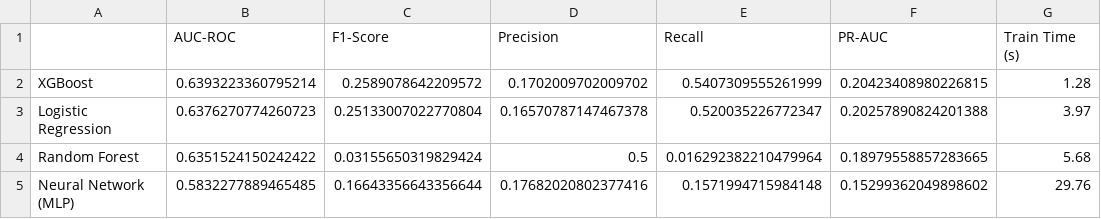
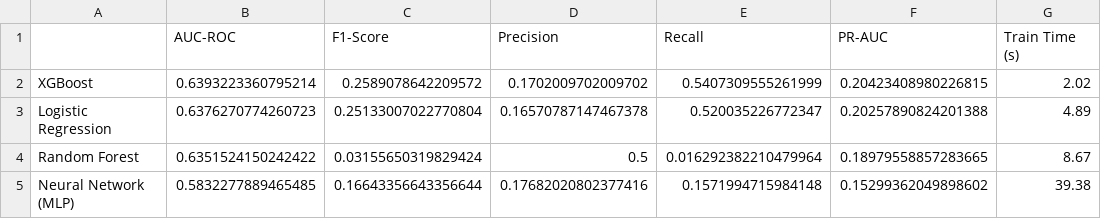
Before and after one commit to annjalliii/Predictive-Analytics-Submission, a CSV file: outputs/model_comparison.csv, drawn as a sheet.

```diff
--- a/outputs/model_comparison.csv
+++ b/outputs/model_comparison.csv
@@ -1,5 +1,5 @@
 ,AUC-ROC,F1-Score,Precision,Recall,PR-AUC,Train Time (s)
-XGBoost,0.6393223360795214,0.2589078642209572,0.1702009702009702,0.5407309555261999,0.20423408980226815,1.28
-Logistic Regression,0.6376270774260723,0.25133007022770804,0.16570787147467378,0.520035226772347,0.20257890824201388,3.97
-Random Forest,0.6351524150242422,0.03155650319829424,0.5,0.016292382210479964,0.18979558857283665,5.68
-Neural Network (MLP),0.5832277889465485,0.16643356643356644,0.17682020802377416,0.1571994715984148,0.15299362049898602,29.76
+XGBoost,0.6393223360795214,0.2589078642209572,0.1702009702009702,0.5407309555261999,0.20423408980226815,2.02
+Logistic Regression,0.6376270774260723,0.25133007022770804,0.16570787147467378,0.520035226772347,0.20257890824201388,4.89
+Random Forest,0.6351524150242422,0.03155650319829424,0.5,0.016292382210479964,0.18979558857283665,8.67
+Neural Network (MLP),0.5832277889465485,0.16643356643356644,0.17682020802377416,0.1571994715984148,0.15299362049898602,39.38
```
Also changed, not shown: 1 other file.
